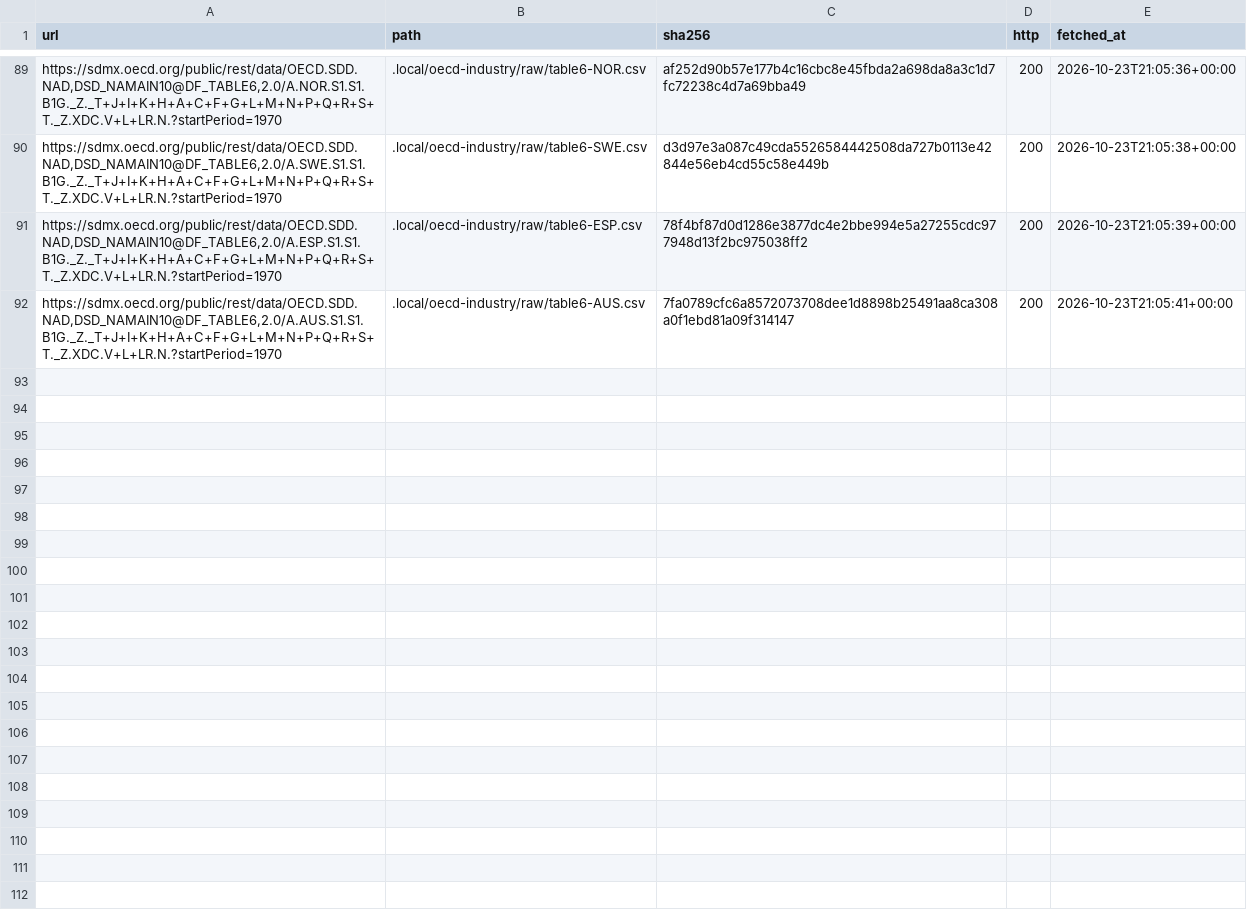
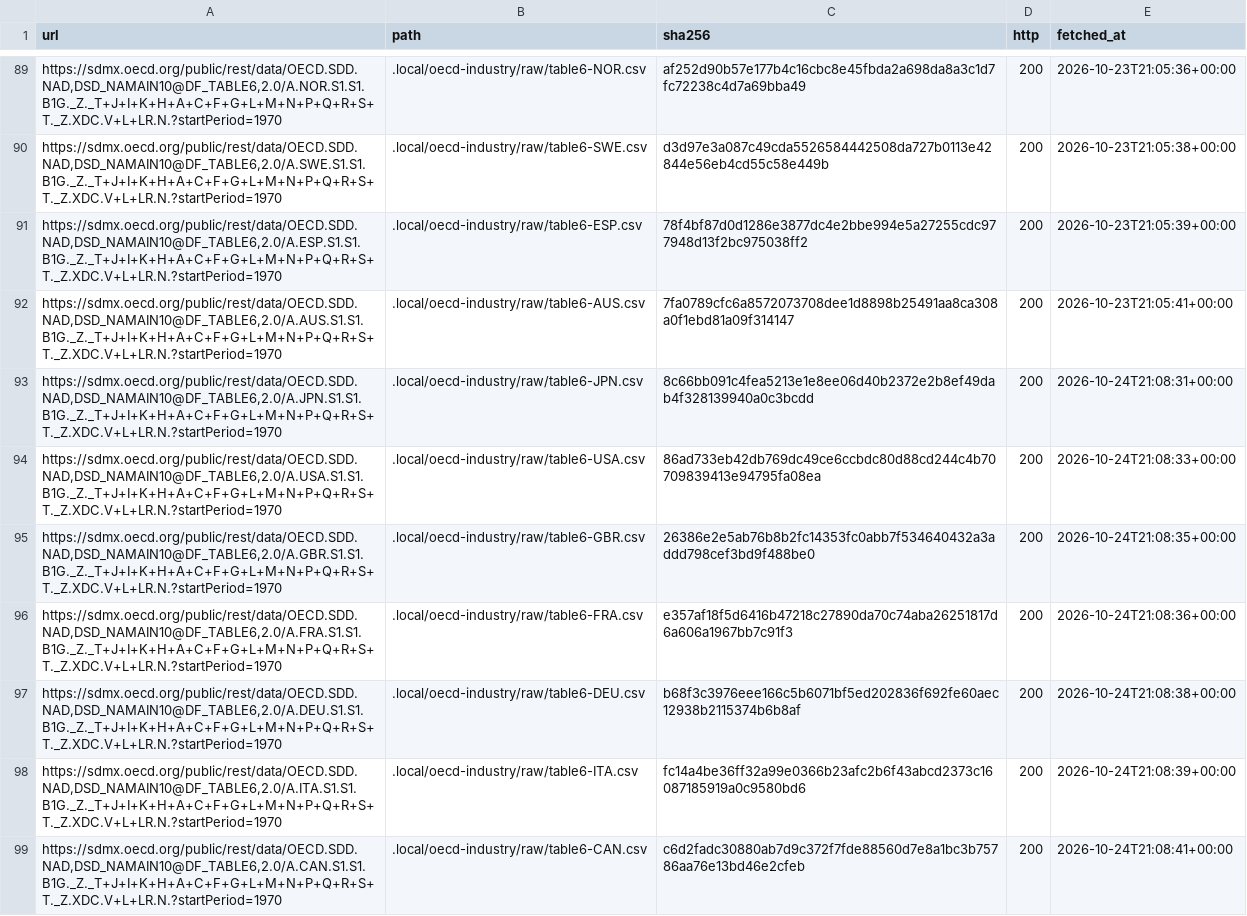
Before and after one commit to nexus-ai-2045/public-interest-lens, a CSV file: data/acquired/oecd-industry/manifest.csv, drawn as a sheet; only a part is shown, gaps mark what is left out; the diff covers the shown part only; the diff names each change by its address in the sheet, - before the commit and + after, or states it on an @@ line.

```diff
--- a/data/acquired/oecd-industry/manifest.csv
+++ b/data/acquired/oecd-industry/manifest.csv
+row 93: https://sdmx.oecd.org/public/rest/data/OECD.SDD.NAD,DSD_NAMAIN10@DF_TABLE6,2.0/A.JPN.S1.S1.B1G._Z._T+J+I+K+H+A+C+F+G+L+M+N+P+Q+R+S+T._Z.XDC.V+L+LR.N.?startPeriod=1970 | .local/oecd-industry/raw/table6-JPN.csv | 8c66bb091c4fea5213e1e8ee06d40b2372e2b8ef49dab4f328139940a0c3bcdd | 200 | 2026-10-24T21:08:31+00:00
+row 94: https://sdmx.oecd.org/public/rest/data/OECD.SDD.NAD,DSD_NAMAIN10@DF_TABLE6,2.0/A.USA.S1.S1.B1G._Z._T+J+I+K+H+A+C+F+G+L+M+N+P+Q+R+S+T._Z.XDC.V+L+LR.N.?startPeriod=1970 | .local/oecd-industry/raw/table6-USA.csv | 86ad733eb42db769dc49ce6ccbdc80d88cd244c4b70709839413e94795fa08ea | 200 | 2026-10-24T21:08:33+00:00
+row 95: https://sdmx.oecd.org/public/rest/data/OECD.SDD.NAD,DSD_NAMAIN10@DF_TABLE6,2.0/A.GBR.S1.S1.B1G._Z._T+J+I+K+H+A+C+F+G+L+M+N+P+Q+R+S+T._Z.XDC.V+L+LR.N.?startPeriod=1970 | .local/oecd-industry/raw/table6-GBR.csv | 26386e2e5ab76b8b2fc14353fc0abb7f534640432a3addd798cef3bd9f488be0 | 200 | 2026-10-24T21:08:35+00:00
+row 96: https://sdmx.oecd.org/public/rest/data/OECD.SDD.NAD,DSD_NAMAIN10@DF_TABLE6,2.0/A.FRA.S1.S1.B1G._Z._T+J+I+K+H+A+C+F+G+L+M+N+P+Q+R+S+T._Z.XDC.V+L+LR.N.?startPeriod=1970 | .local/oecd-industry/raw/table6-FRA.csv | e357af18f5d6416b47218c27890da70c74aba26251817d6a606a1967bb7c91f3 | 200 | 2026-10-24T21:08:36+00:00
+row 97: https://sdmx.oecd.org/public/rest/data/OECD.SDD.NAD,DSD_NAMAIN10@DF_TABLE6,2.0/A.DEU.S1.S1.B1G._Z._T+J+I+K+H+A+C+F+G+L+M+N+P+Q+R+S+T._Z.XDC.V+L+LR.N.?startPeriod=1970 | .local/oecd-industry/raw/table6-DEU.csv | b68f3c3976eee166c5b6071bf5ed202836f692fe60aec12938b2115374b6b8af | 200 | 2026-10-24T21:08:38+00:00
+row 98: https://sdmx.oecd.org/public/rest/data/OECD.SDD.NAD,DSD_NAMAIN10@DF_TABLE6,2.0/A.ITA.S1.S1.B1G._Z._T+J+I+K+H+A+C+F+G+L+M+N+P+Q+R+S+T._Z.XDC.V+L+LR.N.?startPeriod=1970 | .local/oecd-industry/raw/table6-ITA.csv | fc14a4be36ff32a99e0366b23afc2b6f43abcd2373c16087185919a0c9580bd6 | 200 | 2026-10-24T21:08:39+00:00
+row 99: https://sdmx.oecd.org/public/rest/data/OECD.SDD.NAD,DSD_NAMAIN10@DF_TABLE6,2.0/A.CAN.S1.S1.B1G._Z._T+J+I+K+H+A+C+F+G+L+M+N+P+Q+R+S+T._Z.XDC.V+L+LR.N.?startPeriod=1970 | .local/oecd-industry/raw/table6-CAN.csv | c6d2fadc30880ab7d9c372f7fde88560d7e8a1bc3b75786aa76e13bd46e2cfeb | 200 | 2026-10-24T21:08:41+00:00
```
Also changed, not shown: 6 added rows elsewhere in this file, data/acquired/fiscal-more/checks.csv, data/acquired/fiscal/manifest.csv, 5 other files.
